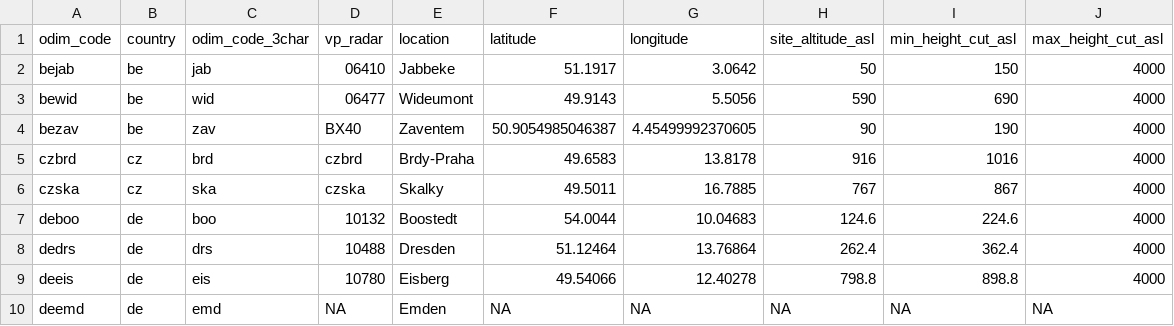
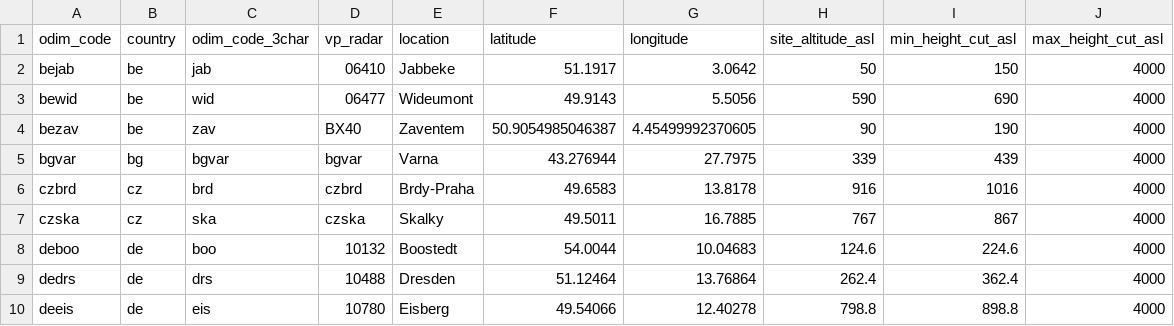
Before and after one commit to Tubbz-alt/vp-processing, a CSV file: settings/radars.csv, drawn as a sheet; only a part is shown; the shorter side is filled out with more unchanged rows; the diff names each change by its address in the sheet, - before the commit and + after, or states it on an @@ line.

Commit message:
Settings w bulgaria

```diff
--- a/settings/radars.csv
+++ b/settings/radars.csv
+row 5: bgvar | bg | bgvar | bgvar | Varna | 43.276944 | 27.7975 | 339 | 439 | 4000
```
Also changed, not shown: 16 other files.
